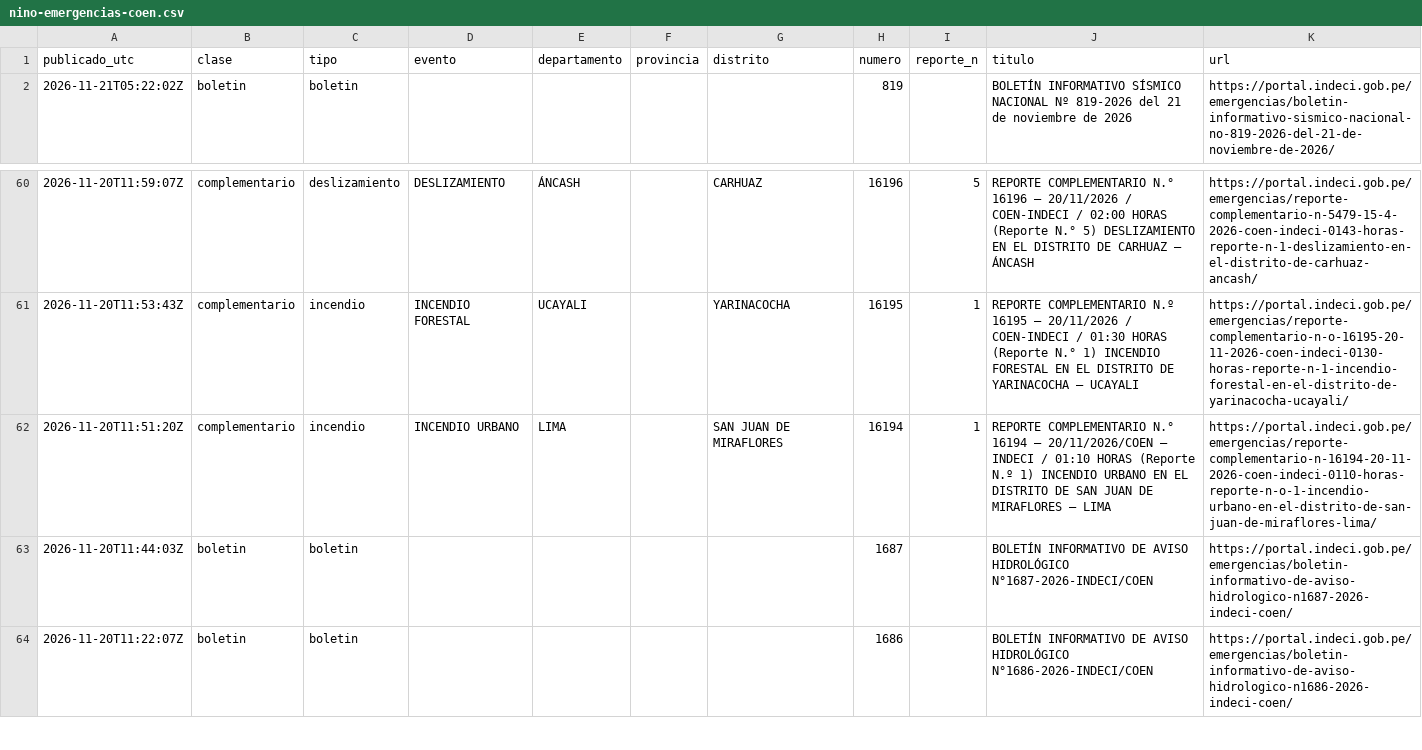
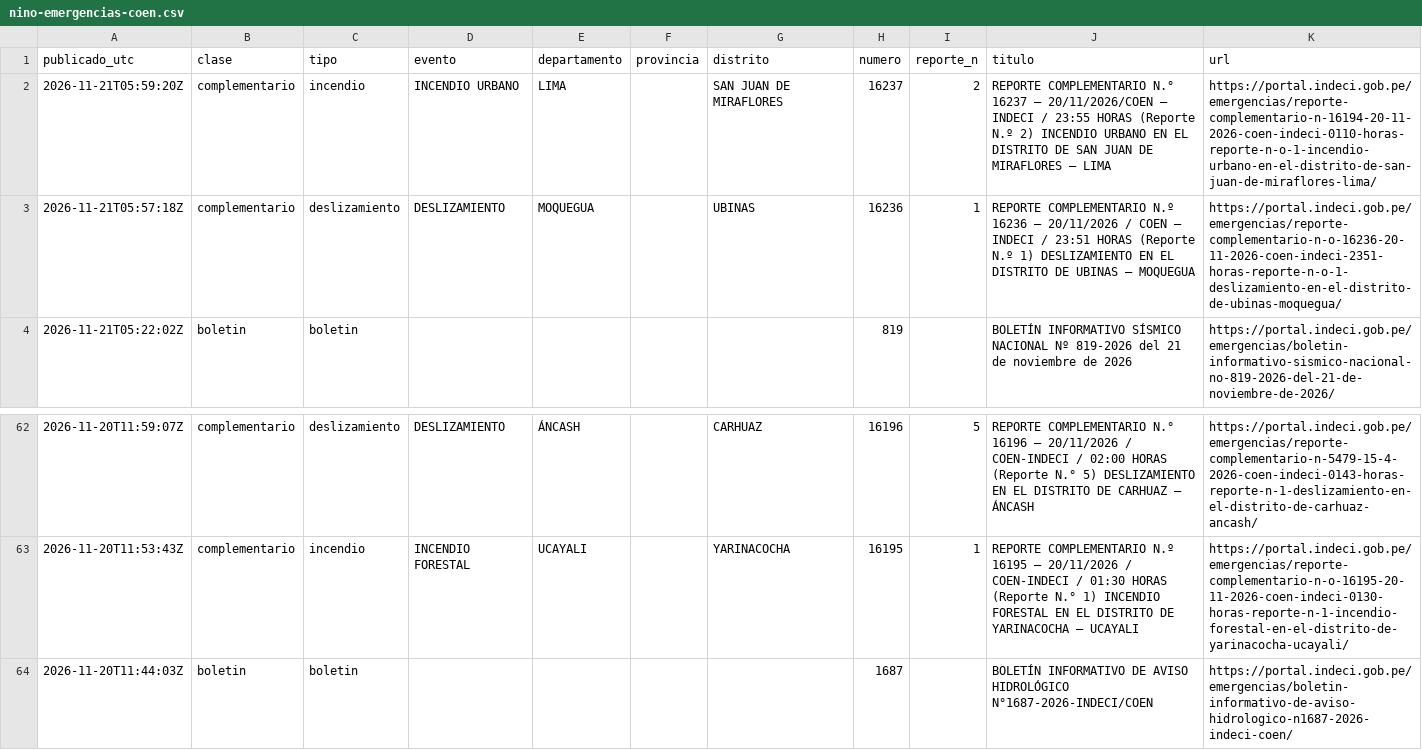
Before and after one commit to unimauro/observatorio-ambiental-peruano, a CSV file: public/data/csv/nino-emergencias-coen.csv, drawn as a sheet; only a part is shown, gaps mark what is left out; the shorter side is filled out with more unchanged rows.

```diff
--- a/public/data/csv/nino-emergencias-coen.csv
+++ b/public/data/csv/nino-emergencias-coen.csv
@@ -1,2 +1,4 @@
 publicado_utc,clase,tipo,evento,departamento,provincia,distrito,numero,reporte_n,titulo,url
+2026-11-21T05:59:20Z,complementario,incendio,INCENDIO URBANO,LIMA,,SAN JUAN DE MIRAFLORES,16237,2,REPORTE COMPLEMENTARIO N.° 16237 – 20/11/2026/COEN – INDECI / 23:55 HORAS (Reporte N.º 2) INCENDIO URBANO EN EL DISTRITO DE SAN JUAN DE MIRAFLORES – LIMA,https://portal.indeci.gob.pe/emergencias/reporte-complementario-n-16194-20-11-2026-coen-indeci-0110-horas-reporte-n-o-1-incendio-urbano-en-el-distrito-de-san-juan-de-miraflores-lima/
+2026-11-21T05:57:18Z,complementario,deslizamiento,DESLIZAMIENTO,MOQUEGUA,,UBINAS,16236,1,REPORTE COMPLEMENTARIO N.º 16236 – 20/11/2026 / COEN – INDECI / 23:51 HORAS (Reporte N.º 1) DESLIZAMIENTO EN EL DISTRITO DE UBINAS – MOQUEGUA,https://portal.indeci.gob.pe/emergencias/reporte-complementario-n-o-16236-20-11-2026-coen-indeci-2351-horas-reporte-n-o-1-deslizamiento-en-el-distrito-de-ubinas-moquegua/
 2026-11-21T05:22:02Z,boletin,boletin,,,,,819,,BOLETÍN INFORMATIVO SÍSMICO NACIONAL Nº 819-2026 del 21 de noviembre de 2026,https://portal.indeci.gob.pe/emergencias/boletin-informativo-sismico-nacional-no-819-2026-del-21-de-noviembre-de-2026/
@@ -61,3 +63,2 @@
 2026-11-20T11:53:43Z,complementario,incendio,INCENDIO FORESTAL,UCAYALI,,YARINACOCHA,16195,1,REPORTE COMPLEMENTARIO N.º 16195 – 20/11/2026 / COEN-INDECI / 01:30 HORAS (Reporte N.° 1) INCENDIO FORESTAL EN EL DISTRITO DE YARINACOCHA – UCAYALI,https://portal.indeci.gob.pe/emergencias/reporte-complementario-n-o-16195-20-11-2026-coen-indeci-0130-horas-reporte-n-1-incendio-forestal-en-el-distrito-de-yarinacocha-ucayali/
-2026-11-20T11:51:20Z,complementario,incendio,INCENDIO URBANO,LIMA,,SAN JUAN DE MIRAFLORES,16194,1,REPORTE COMPLEMENTARIO N.° 16194 – 20/11/2026/COEN – INDECI / 01:10 HORAS (Reporte N.º 1) INCENDIO URBANO EN EL DISTRITO DE SAN JUAN DE MIRAFLORES – LIMA,https://portal.indeci.gob.pe/emergencias/reporte-complementario-n-16194-20-11-2026-coen-indeci-0110-horas-reporte-n-o-1-incendio-urbano-en-el-distrito-de-san-juan-de-miraflores-lima/
 2026-11-20T11:44:03Z,boletin,boletin,,,,,1687,,BOLETÍN INFORMATIVO DE AVISO HIDROLÓGICO N°1687-2026-INDECI/COEN,https://portal.indeci.gob.pe/emergencias/boletin-informativo-de-aviso-hidrologico-n1687-2026-indeci-coen/
```
Also changed, not shown: 12 other files.
